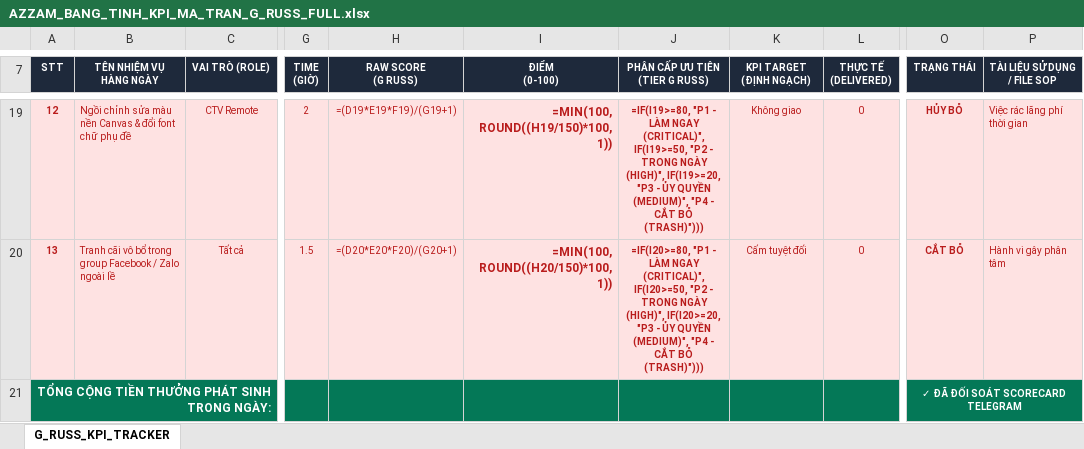
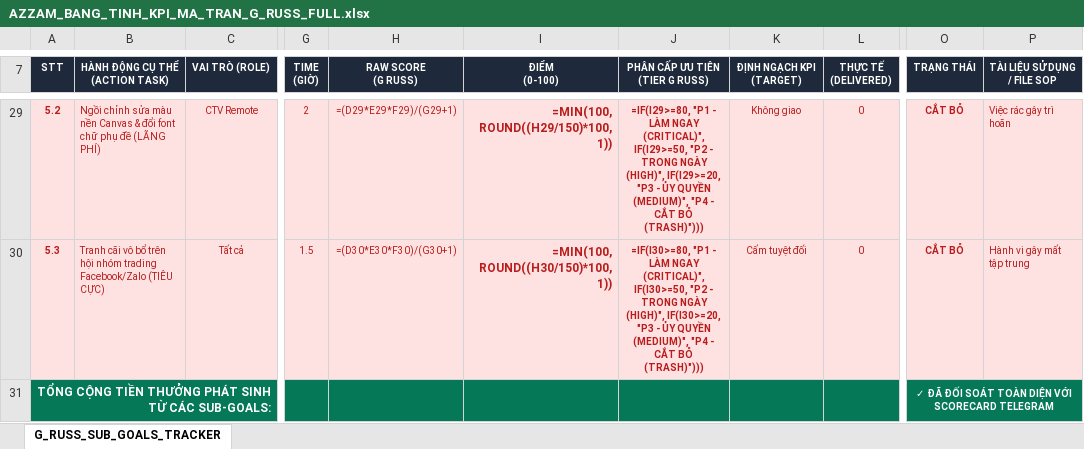
Before and after one commit to hoangkyanh2805-ux/chart, an Excel workbook: livrables/AZZAM_BANG_TINH_KPI_MA_TRAN_G_RUSS_FULL.xlsx, sheet G_RUSS_SUB_GOALS_TRACKER, drawn as a sheet; only a part is shown, gaps mark what is left out; values as stored, in another font and other column widths than the file's, no borders; formulas without a stored value are shown as written; removed rows and columns are numbered as before the commit, all else as after; rows hold the shown columns only; ↵ is a line break in a cell; the diff covers the shown part only; the diff names each change by its address in the sheet, - before the commit and + after, or states it on an @@ line.

Commit message:
feat(kpi): clone exact G Russ Sub-Goal hierarchy into 1-sheet tracker for YouTube & IB funnel

```diff
--- a/livrables/AZZAM_BANG_TINH_KPI_MA_TRAN_G_RUSS_FULL.xlsx (sheet G_RUSS_SUB_GOALS_TRACKER)
+++ b/livrables/AZZAM_BANG_TINH_KPI_MA_TRAN_G_RUSS_FULL.xlsx (sheet G_RUSS_SUB_GOALS_TRACKER)
-sheet tab: G_RUSS_KPI_TRACKER
+sheet tab: G_RUSS_SUB_GOALS_TRACKER
-B7: TÊN NHIỆM VỤ HÀNG NGÀY
+B7: HÀNH ĐỘNG CỤ THỂ (ACTION TASK)
-K7: KPI TARGET ↵ (ĐỊNH NGẠCH)
+K7: ĐỊNH NGẠCH KPI ↵ (TARGET)
-A29 (STT): 12
+A29 (STT): 5.2
-B29 (HÀNH ĐỘNG CỤ THỂ (ACTION TASK)): …phụ đề
+B29 (HÀNH ĐỘNG CỤ THỂ (ACTION TASK)): …phụ đề (LÃNG PHÍ)
-H29 (RAW SCORE (G RUSS)): =(D19*E19*F19)/(G19+1)
+H29 (RAW SCORE (G RUSS)): =(D29*E29*F29)/(G29+1)
-I29 (ĐIỂM (0-100)): =MIN(100, ROUND((H19/150)*100, 1))
+I29 (ĐIỂM (0-100)): =MIN(100, ROUND((H29/150)*100, 1))
-J29 (PHÂN CẤP ƯU TIÊN (TIER G RUSS)): =IF(I19>=80, "P1 - LÀM NGAY (CRITICAL)", IF(I19>=50, "P2 - TRONG NGÀY (HIGH)", IF(I19>=20, "P3 -…
+J29 (PHÂN CẤP ƯU TIÊN (TIER G RUSS)): =IF(I29>=80, "P1 - LÀM NGAY (CRITICAL)", IF(I29>=50, "P2 - TRONG NGÀY (HIGH)", IF(I29>=20, "P3 -…
-O29 (TRẠNG THÁI): HỦY BỎ
+O29 (TRẠNG THÁI): CẮT BỎ
-P29 (TÀI LIỆU SỬ DỤNG / FILE SOP): Việc rác lãng phí thời gian
+P29 (TÀI LIỆU SỬ DỤNG / FILE SOP): Việc rác gây trì hoãn
-A30 (STT): 13
+A30 (STT): 5.3
-B30 (HÀNH ĐỘNG CỤ THỂ (ACTION TASK)): …vô bổ trong group Facebook / Zalo ngoài lề
+B30 (HÀNH ĐỘNG CỤ THỂ (ACTION TASK)): …vô bổ trên hội nhóm trading Facebook/Zalo (TIÊU CỰC)
-H30 (RAW SCORE (G RUSS)): =(D20*E20*F20)/(G20+1)
+H30 (RAW SCORE (G RUSS)): =(D30*E30*F30)/(G30+1)
-I30 (ĐIỂM (0-100)): =MIN(100, ROUND((H20/150)*100, 1))
+I30 (ĐIỂM (0-100)): =MIN(100, ROUND((H30/150)*100, 1))
-J30 (PHÂN CẤP ƯU TIÊN (TIER G RUSS)): =IF(I20>=80, "P1 - LÀM NGAY (CRITICAL)", IF(I20>=50, "P2 - TRONG NGÀY (HIGH)", IF(I20>=20, "P3 -…
+J30 (PHÂN CẤP ƯU TIÊN (TIER G RUSS)): =IF(I30>=80, "P1 - LÀM NGAY (CRITICAL)", IF(I30>=50, "P2 - TRONG NGÀY (HIGH)", IF(I30>=20, "P3 -…
-P30 (TÀI LIỆU SỬ DỤNG / FILE SOP): Hành vi gây phân tâm
+P30 (TÀI LIỆU SỬ DỤNG / FILE SOP): Hành vi gây mất tập trung
-row 21: TỔNG CỘNG TIỀN THƯỞNG PHÁT SINH TRONG NGÀY: |  |  |  |  |  |  |  |  | ✓ ĐÃ ĐỐI SOÁT SCORECARD TELEGRAM
+row 31: TỔNG CỘNG TIỀN THƯỞNG PHÁT SINH TỪ CÁC SUB-GOALS: |  |  |  |  |  |  |  |  | ✓ ĐÃ ĐỐI SOÁT TOÀN DIỆN VỚI SCORECARD TELEGRAM
```
Also changed, not shown: 17 added rows, 7 removed rows, 31 edited cells and cell formats elsewhere in this sheet.
